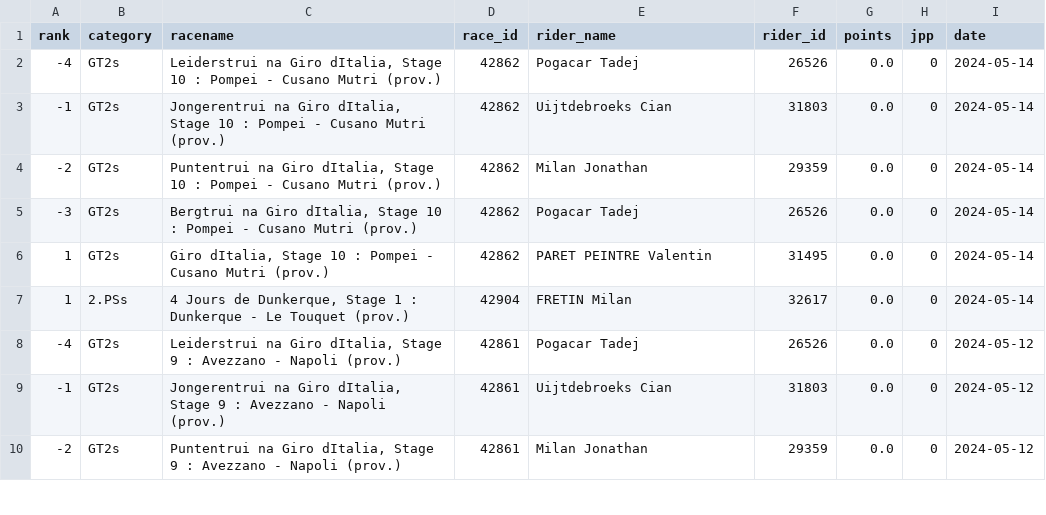
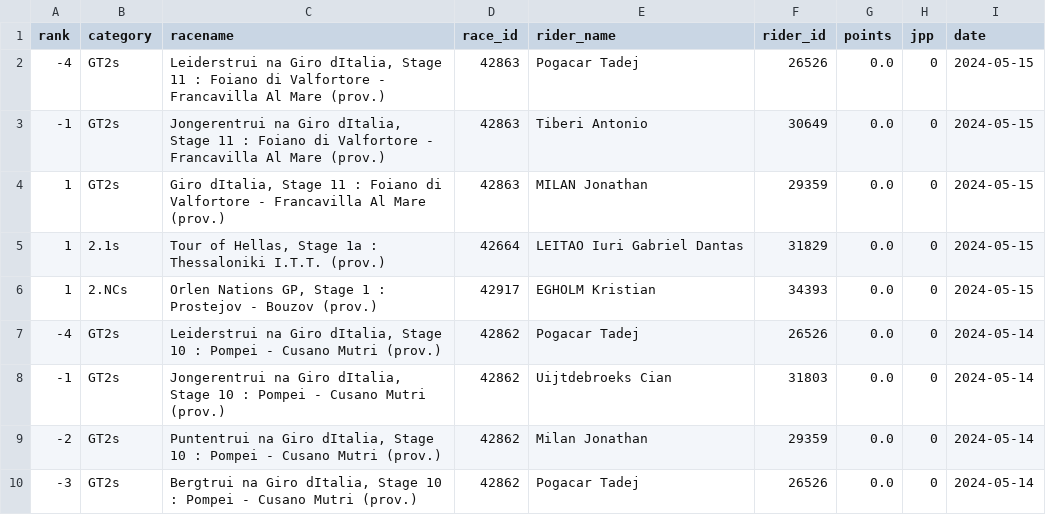
Before and after one commit to wijnandb/wielerspel2024, a CSV file: _data/all_results.csv, drawn as a sheet; only a part is shown; the shorter side is filled out with more unchanged rows; the diff names each change by its address in the sheet, - before the commit and + after, or states it on an @@ line.

Commit message:
New results at 2024-05-15T15:08:01

```diff
--- a/_data/all_results.csv
+++ b/_data/all_results.csv
+row 2: -4 | GT2s | Leiderstrui na Giro dItalia, Stage 11 : Foiano di Valfortore - Francavilla Al Mare (prov.) | 42863 | Pogacar Tadej | 26526 | 0.0 | 0 | 2024-05-15
+row 3: -1 | GT2s | Jongerentrui na Giro dItalia, Stage 11 : Foiano di Valfortore - Francavilla Al Mare (prov.) | 42863 | Tiberi Antonio | 30649 | 0.0 | 0 | 2024-05-15
+row 4: 1 | GT2s | Giro dItalia, Stage 11 : Foiano di Valfortore - Francavilla Al Mare (prov.) | 42863 | MILAN Jonathan | 29359 | 0.0 | 0 | 2024-05-15
+row 5: 1 | 2.1s | Tour of Hellas, Stage 1a : Thessaloniki I.T.T. (prov.) | 42664 | LEITAO Iuri Gabriel Dantas | 31829 | 0.0 | 0 | 2024-05-15
+row 6: 1 | 2.NCs | Orlen Nations GP, Stage 1 : Prostejov - Bouzov (prov.) | 42917 | EGHOLM Kristian | 34393 | 0.0 | 0 | 2024-05-15
```
Also changed, not shown: _data/latest_results.csv.
